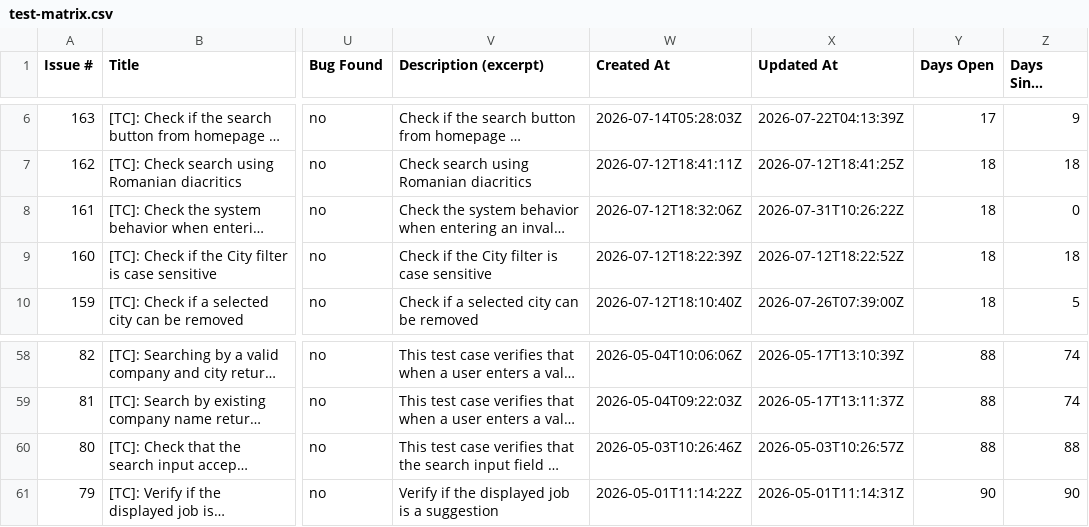
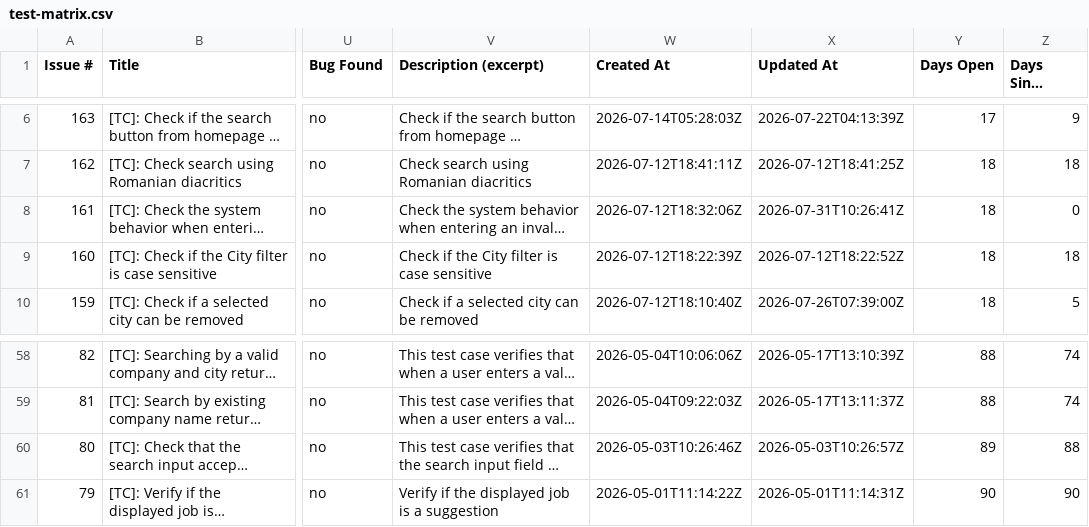
Before and after one commit to TCs-for-Association-projects/Peviitor_TC, a CSV file: docs/test-matrix.csv, drawn as a sheet; only a part is shown, gaps mark what is left out; long unchanged cells end in …; the diff names each change by its address in the sheet, - before the commit and + after, or states it on an @@ line.

```diff
--- a/docs/test-matrix.csv
+++ b/docs/test-matrix.csv
-X8 (Updated At): 2026-07-31T10:26:22Z
+X8 (Updated At): 2026-07-31T10:26:41Z
-Y60 (Days Open): 88
+Y60 (Days Open): 89
```
Also changed, not shown: 2 other files.
